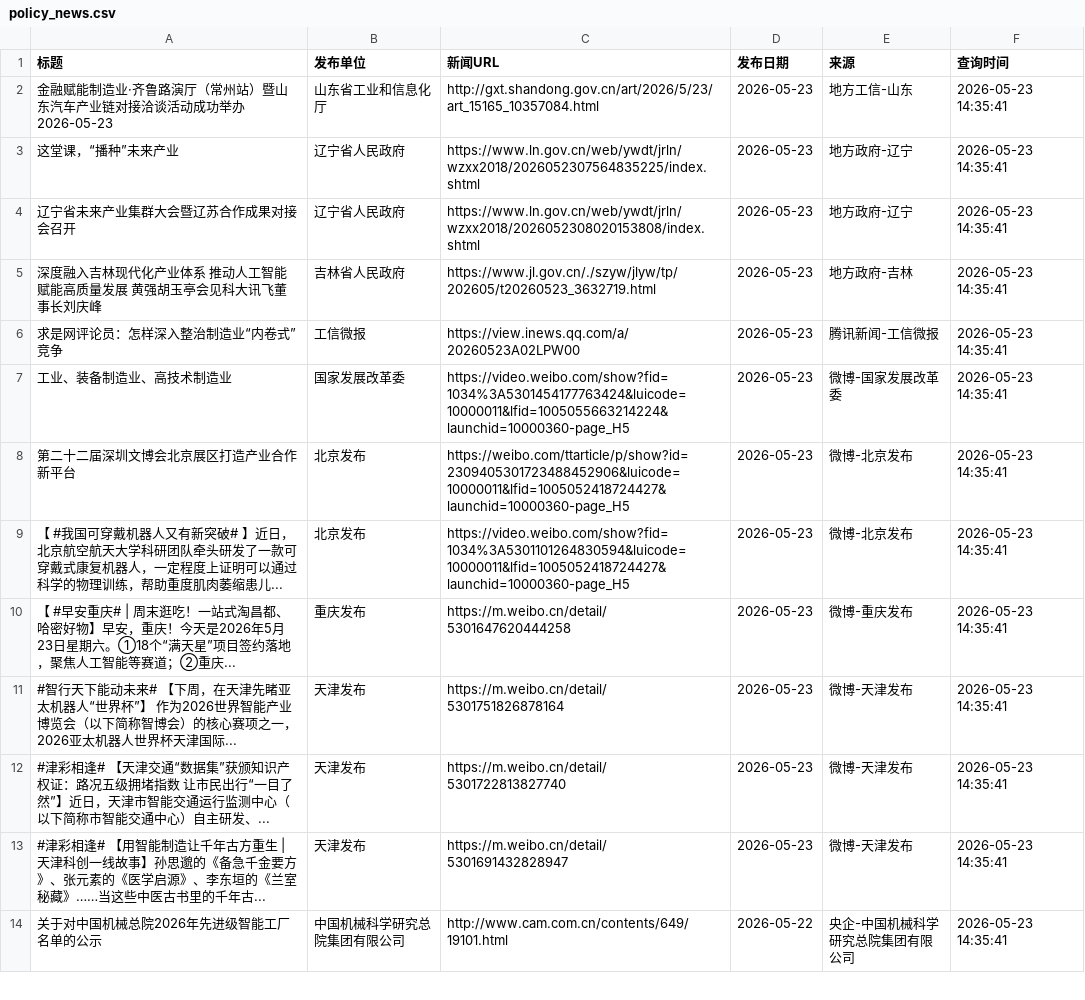
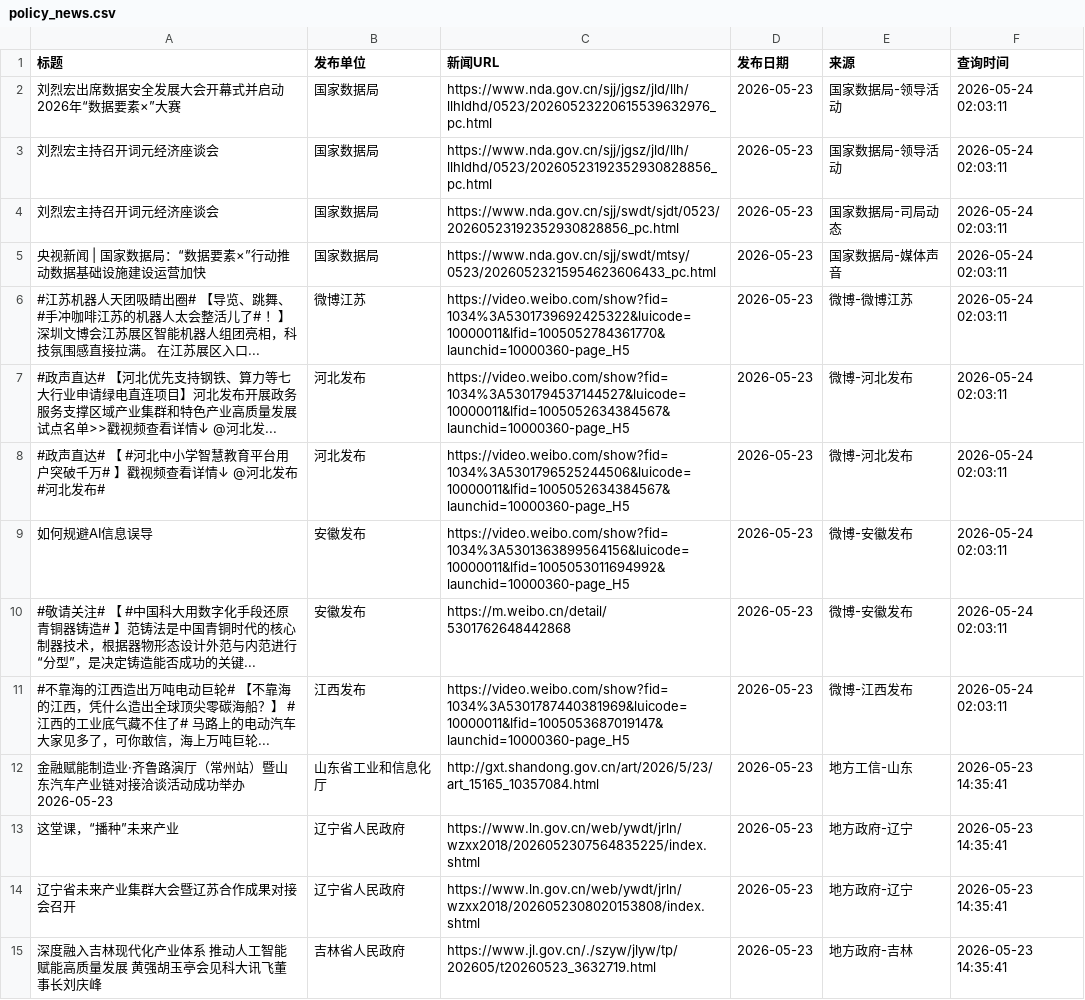
Before and after one commit to guluor-w/Automated-news-scraping, a CSV file: docs/data/policy_news.csv, drawn as a sheet; only a part is shown; the shorter side is filled out with more unchanged rows; the diff names each change by its address in the sheet, - before the commit and + after, or states it on an @@ line.

```diff
--- a/docs/data/policy_news.csv
+++ b/docs/data/policy_news.csv
+row 2: 刘烈宏出席数据安全发展大会开幕式并启动2026年“数据要素×”大赛 | 国家数据局 | https://www.nda.gov.cn/sjj/jgsz/jld/llh/llhldhd/0523/20260523220615539632976_pc.html | 2026-05-23 | 国家数据局-领导活动 | 2026-05-24 02:03:11
+row 3: 刘烈宏主持召开词元经济座谈会 | 国家数据局 | https://www.nda.gov.cn/sjj/jgsz/jld/llh/llhldhd/0523/20260523192352930828856_pc.html | 2026-05-23 | 国家数据局-领导活动 | 2026-05-24 02:03:11
+row 4: 刘烈宏主持召开词元经济座谈会 | 国家数据局 | https://www.nda.gov.cn/sjj/swdt/sjdt/0523/20260523192352930828856_pc.html | 2026-05-23 | 国家数据局-司局动态 | 2026-05-24 02:03:11
+row 5: 央视新闻 | 国家数据局：“数据要素×”行动推动数据基础设施建设运营加快 | 国家数据局 | https://www.nda.gov.cn/sjj/swdt/mtsy/0523/20260523215954623606433_pc.html | 2026-05-23 | 国家数据局-媒体声音 | 2026-05-24 02:03:11
+row 6: #江苏机器人天团吸睛出圈# 【导览、跳舞、 #手冲咖啡江苏的机器人太会整活儿了# ！】深圳文博会江苏展区智能机器人组团亮相，科技氛围感直接拉满。 在江苏展区入口... | 微博江苏 | https://video.weibo.com/show?fid=1034%3A5301739692425322&luicode=10000011&lfid=1005052784361770&launchid=10000360-page_H5 | 2026-05-23 | 微博-微博江苏 | 2026-05-24 02:03:11
+row 7: #政声直达# 【河北优先支持钢铁、算力等七大行业申请绿电直连项目】河北发布开展政务服务支撑区域产业集群和特色产业高质量发展试点名单>>戳视频查看详情↓ @河北发... | 河北发布 | https://video.weibo.com/show?fid=1034%3A5301794537144527&luicode=10000011&lfid=1005052634384567&launchid=10000360-page_H5 | 2026-05-23 | 微博-河北发布 | 2026-05-24 02:03:11
+row 8: #政声直达# 【 #河北中小学智慧教育平台用户突破千万# 】戳视频查看详情↓ @河北发布 #河北发布# | 河北发布 | https://video.weibo.com/show?fid=1034%3A5301796525244506&luicode=10000011&lfid=1005052634384567&launchid=10000360-page_H5 | 2026-05-23 | 微博-河北发布 | 2026-05-24 02:03:11
+row 9: 如何规避AI信息误导 | 安徽发布 | https://video.weibo.com/show?fid=1034%3A5301363899564156&luicode=10000011&lfid=1005053011694992&launchid=10000360-page_H5 | 2026-05-23 | 微博-安徽发布 | 2026-05-24 02:03:11
+row 10: #敬请关注# 【 #中国科大用数字化手段还原青铜器铸造# 】范铸法是中国青铜时代的核心制器技术，根据器物形态设计外范与内范进行“分型”，是决定铸造能否成功的关键... | 安徽发布 | https://m.weibo.cn/detail/5301762648442868 | 2026-05-23 | 微博-安徽发布 | 2026-05-24 02:03:11
+row 11: #不靠海的江西造出万吨电动巨轮# 【不靠海的江西，凭什么造出全球顶尖零碳海船？】 #江西的工业底气藏不住了# 马路上的电动汽车大家见多了，可你敢信，海上万吨巨轮... | 江西发布 | https://video.weibo.com/show?fid=1034%3A5301787440381969&luicode=10000011&lfid=1005053687019147&launchid=10000360-page_H5 | 2026-05-23 | 微博-江西发布 | 2026-05-24 02:03:11
```
Also changed, not shown: 3 other files.
